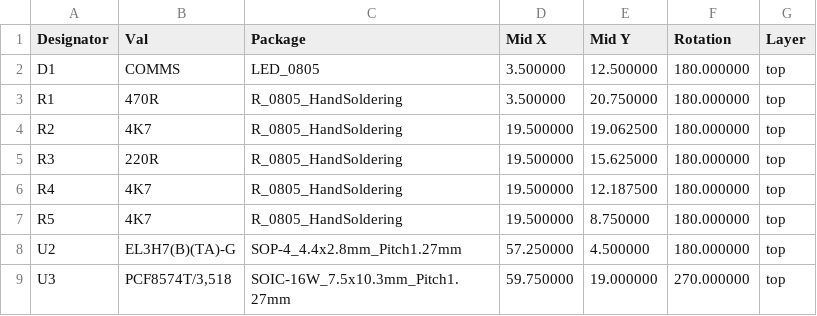
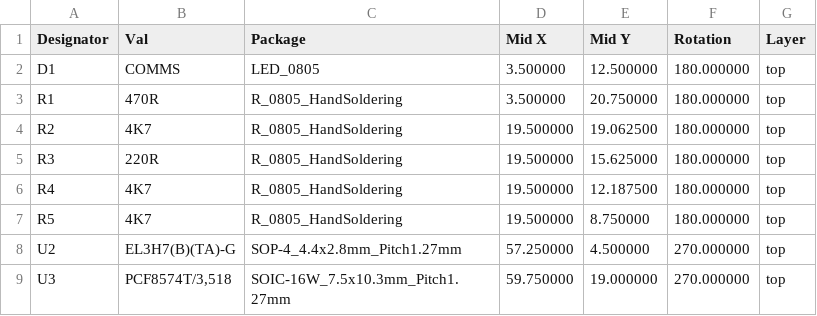
Before and after one commit to stuartpittaway/diyBMSv4, a CSV file: ESP8266ControllerCircuit/ESP8266ControllerCircuit_cpl_jlc.csv, drawn as a sheet.

Commit message:
U2 wrong orientation (#84)
* U2 wrong orientation

Changed orientation of the U2 to 90°

* Update ESP8266ControllerCircuit_cpl_jlc.csv

Co-authored-by: Stuart Pittaway <1201909+stuartpittaway@users.noreply.github.com>

```diff
--- a/ESP8266ControllerCircuit/ESP8266ControllerCircuit_cpl_jlc.csv
+++ b/ESP8266ControllerCircuit/ESP8266ControllerCircuit_cpl_jlc.csv
@@ -7,3 +7,3 @@ R4,4K7,R_0805_HandSoldering,19.500000,12.187500,180.000000,top
 R5,4K7,R_0805_HandSoldering,19.500000,8.750000,180.000000,top
-U2,EL3H7(B)(TA)-G,SOP-4_4.4x2.8mm_Pitch1.27mm,57.250000,4.500000,180.000000,top
+U2,EL3H7(B)(TA)-G,SOP-4_4.4x2.8mm_Pitch1.27mm,57.250000,4.500000,270.000000,top
 U3,"PCF8574T/3,518",SOIC-16W_7.5x10.3mm_Pitch1.27mm,59.750000,19.000000,270.000000,top
```
